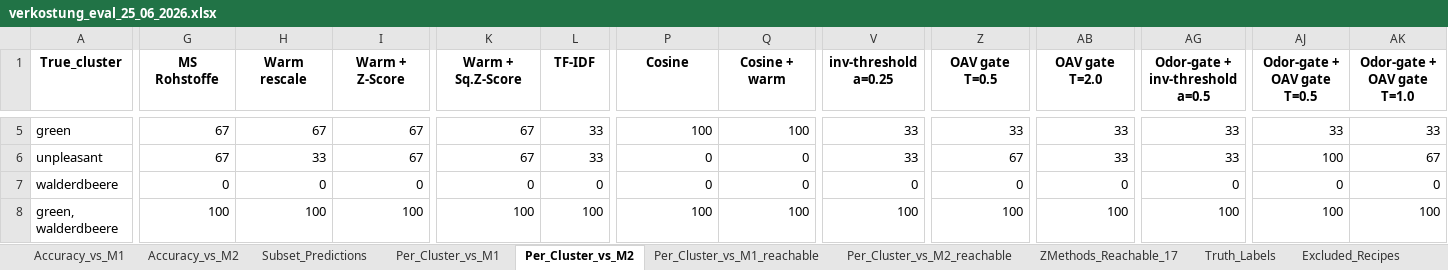
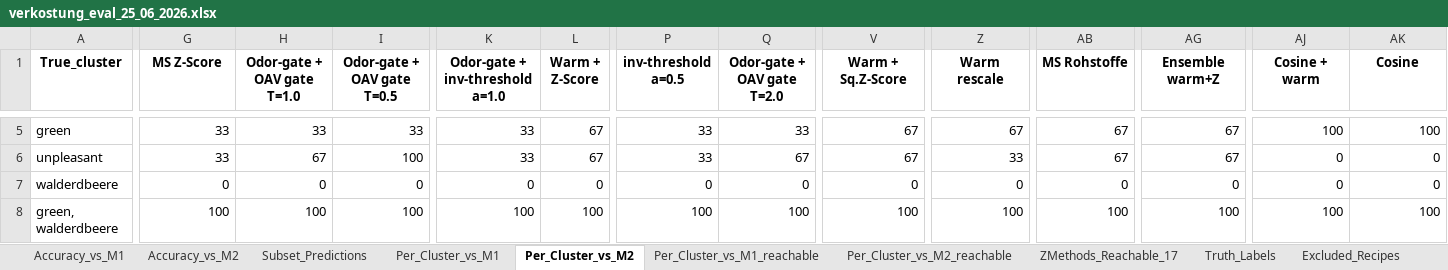
Before and after one commit to fredboneML/Flavour_Agent, an Excel workbook: outputs/verkostung_eval_25_06_2026.xlsx, sheet Per_Cluster_vs_M2, drawn as a sheet; only a part is shown, gaps mark what is left out; values as stored, in another font and other column widths than the file's, no borders; the diff covers the shown part only; the diff names each change by its address in the sheet, - before the commit and + after, or states it on an @@ line.

Commit message:
fix: regenerate eval with all 36 methods, columns ordered best-first
The committed workbook was stale (17 methods); regenerate so All_Predictions_AllMethods
and the per-cluster sheets include the odor-gate + threshold methods for all 3,981
recipes. Order method columns best-first (by M1 reachable accuracy) across
All_Predictions and all four Per_Cluster sheets — Odor-gate leftmost.

```diff
--- a/outputs/verkostung_eval_25_06_2026.xlsx (sheet Per_Cluster_vs_M2)
+++ b/outputs/verkostung_eval_25_06_2026.xlsx (sheet Per_Cluster_vs_M2)
-G1: MS Rohstoffe
+G1: MS Z-Score
-H1: Warm rescale
+H1: Odor-gate + OAV gate T=1.0
-I1: Warm + Z-Score
+I1: Odor-gate + OAV gate T=0.5
-K1: Warm + Sq.Z-Score
+K1: Odor-gate + inv-threshold a=1.0
-L1: TF-IDF
+L1: Warm + Z-Score
-P1: Cosine
+P1: inv-threshold a=0.5
-Q1: Cosine + warm
+Q1: Odor-gate + OAV gate T=2.0
-V1: inv-threshold a=0.25
+V1: Warm + Sq.Z-Score
-Z1: OAV gate T=0.5
+Z1: Warm rescale
-AB1: OAV gate T=2.0
+AB1: MS Rohstoffe
-AG1: Odor-gate + inv-threshold a=0.5
+AG1: Ensemble warm+Z
-AJ1: Odor-gate + OAV gate T=0.5
+AJ1: Cosine + warm
-AK1: Odor-gate + OAV gate T=1.0
+AK1: Cosine
-G5:G6 (MS Z-Score): 67
+G5:G6 (MS Z-Score): 33
-H5 (Odor-gate + OAV gate T=1.0): 67
+H5 (Odor-gate + OAV gate T=1.0): 33
-I5 (Odor-gate + OAV gate T=0.5): 67
+I5 (Odor-gate + OAV gate T=0.5): 33
-K5:K6 (Odor-gate + inv-threshold a=1.0): 67
+K5:K6 (Odor-gate + inv-threshold a=1.0): 33
-L5:L6 (Warm + Z-Score): 33
+L5:L6 (Warm + Z-Score): 67
-P5 (inv-threshold a=0.5): 100
+P5 (inv-threshold a=0.5): 33
-Q5 (Odor-gate + OAV gate T=2.0): 100
+Q5 (Odor-gate + OAV gate T=2.0): 33
-V5:V6 (Warm + Sq.Z-Score): 33
+V5:V6 (Warm + Sq.Z-Score): 67
-Z5 (Warm rescale): 33
+Z5 (Warm rescale): 67
-AB5:AB6 (MS Rohstoffe): 33
+AB5:AB6 (MS Rohstoffe): 67
-AG5:AG6 (Ensemble warm+Z): 33
+AG5:AG6 (Ensemble warm+Z): 67
-AJ5 (Cosine + warm): 33
+AJ5 (Cosine + warm): 100
-AK5 (Cosine): 33
+AK5 (Cosine): 100
-H6 (Odor-gate + OAV gate T=1.0): 33
+H6 (Odor-gate + OAV gate T=1.0): 67
-I6 (Odor-gate + OAV gate T=0.5): 67
+I6 (Odor-gate + OAV gate T=0.5): 100
-P6 (inv-threshold a=0.5): 0
+P6 (inv-threshold a=0.5): 33
-Q6 (Odor-gate + OAV gate T=2.0): 0
+Q6 (Odor-gate + OAV gate T=2.0): 67
-Z6 (Warm rescale): 67
+Z6 (Warm rescale): 33
-AJ6 (Cosine + warm): 100
+AJ6 (Cosine + warm): 0
-AK6 (Cosine): 67
+AK6 (Cosine): 0
```
Also changed, not shown: 114 edited cells elsewhere in this sheet, sheet Per_Cluster_vs_M2_reachable, sheet Per_Cluster_vs_M1_reachable, sheet Per_Cluster_vs_M1, sheet All_Predictions_AllMethods, 1 other file.
